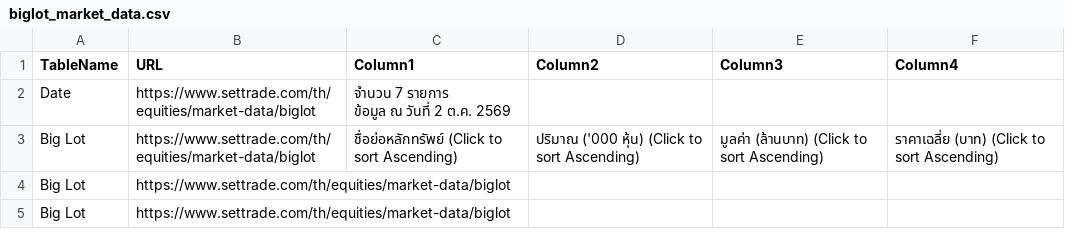
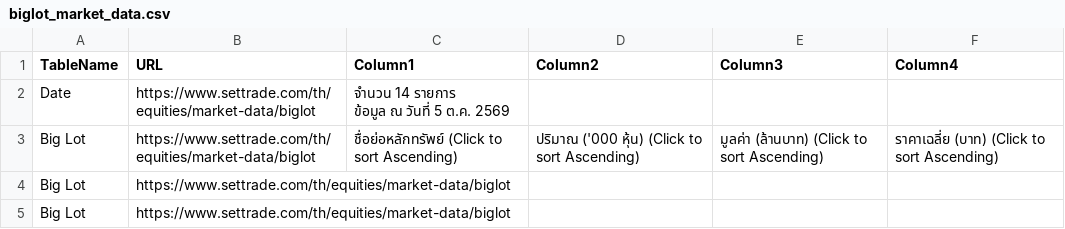
Before and after one commit to ake9522/biglot, a CSV file: data_biglot/biglot_market_data.csv, drawn as a sheet; only a part is shown; the diff covers the shown part only.

```diff
--- a/data_biglot/biglot_market_data.csv
+++ b/data_biglot/biglot_market_data.csv
@@ -1,4 +1,4 @@
 TableName,URL,Column1,Column2,Column3,Column4
-Date,https://www.settrade.com/th/equities/market-data/biglot,"จำนวน 7 รายการ
-         ข้อมูล ณ วันที่ 2 ต.ค. 2569",,,
+Date,https://www.settrade.com/th/equities/market-data/biglot,"จำนวน 14 รายการ
+         ข้อมูล ณ วันที่ 5 ต.ค. 2569",,,
 Big Lot,https://www.settrade.com/th/equities/market-data/biglot,ชื่อย่อหลักทรัพย์  (Click to sort Ascending),ปริมาณ ('000 หุ้น)  (Click to sort Ascending),มูลค่า (ล้านบาท)  (Click to sort Ascending),ราคาเฉลี่ย (บาท)  (Click to sort Ascending)
```
Also changed, not shown: 7 added rows and 26 edited cells elsewhere in this file.
